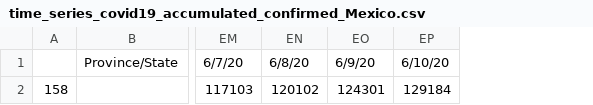
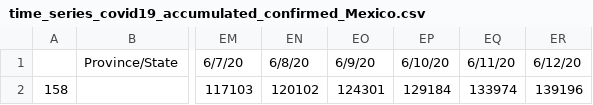
Before and after one commit to DiegoHurtad0/Covid-19-Dataset-Mexico, a CSV file: time_series_covid19_accumulated_confirmed_Mexico.csv, drawn as a sheet; only a part is shown, gaps mark what is left out; the diff names each change by its address in the sheet, - before the commit and + after, or states it on an @@ line.

```diff
--- a/time_series_covid19_accumulated_confirmed_Mexico.csv
+++ b/time_series_covid19_accumulated_confirmed_Mexico.csv
+column EQ, rows 1-2: 6/11/20 | 133974
+column ER, rows 1-2: 6/12/20 | 139196
```
Also changed, not shown: time_series_covid19_accumulated_deaths_Mexico.csv, time_series_covid19_accumulated_recovered_Mexico.csv.
